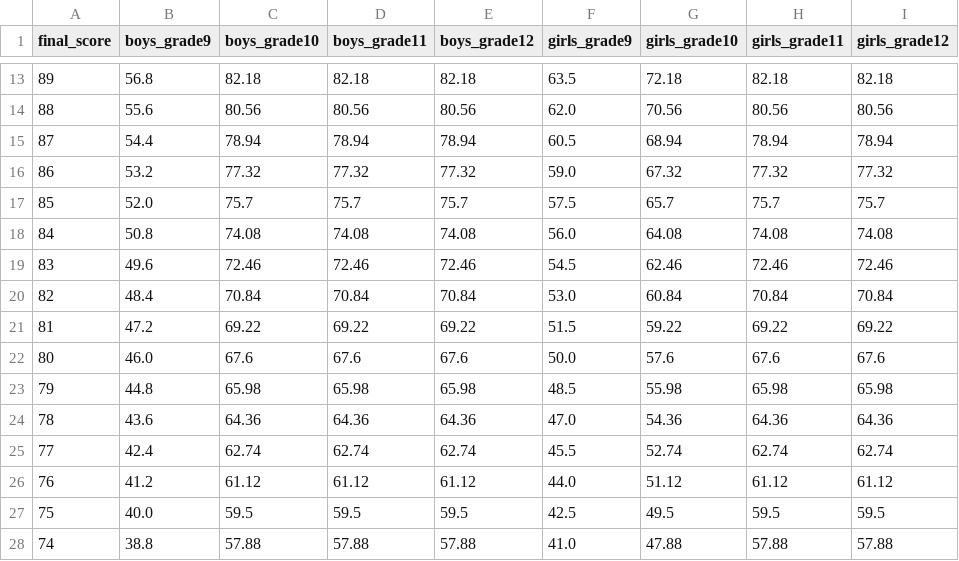
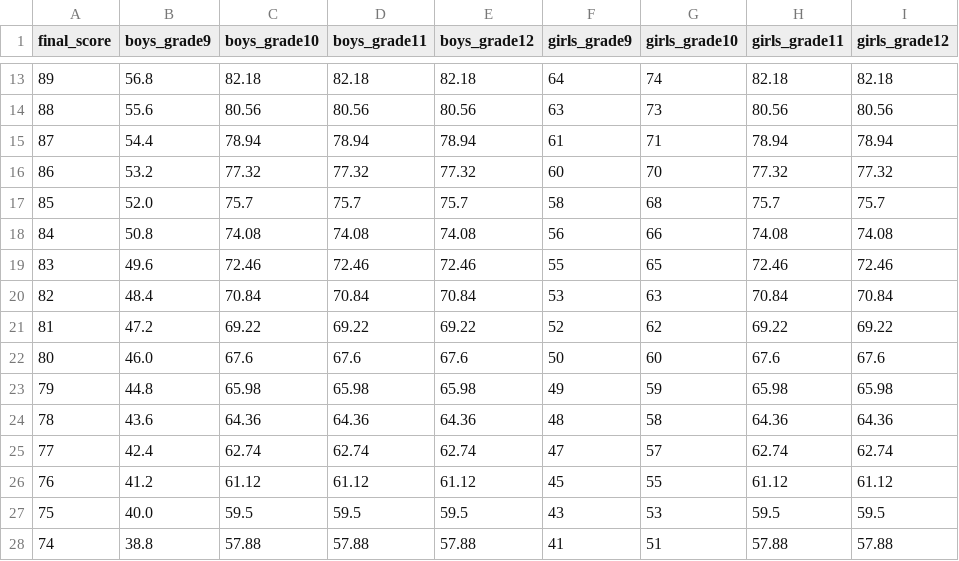
Before and after one commit to omerbna/reali-sports, a CSV file: scores/seat_ups.csv, drawn as a sheet; only a part is shown, gaps mark what is left out; the diff covers the shown part only.

Commit message:
added option to calculate final grade

```diff
--- a/scores/seat_ups.csv
+++ b/scores/seat_ups.csv
@@ -13,16 +13,16 @@ final_score, boys_grade9, boys_grade10, boys_grade11, boys_grade12, girls_grade9
-         89,        56.8,        82.18,        82.18,        82.18,         63.5,         72.18,         82.18,         82.18
-         88,        55.6,        80.56,        80.56,        80.56,         62.0,         70.56,         80.56,         80.56
-         87,        54.4,        78.94,        78.94,        78.94,         60.5,         68.94,         78.94,         78.94
-         86,        53.2,        77.32,        77.32,        77.32,         59.0,         67.32,         77.32,         77.32
-         85,        52.0,        75.7 ,        75.7 ,        75.7 ,         57.5,         65.7 ,         75.7 ,         75.7
-         84,        50.8,        74.08,        74.08,        74.08,         56.0,         64.08,         74.08,         74.08
-         83,        49.6,        72.46,        72.46,        72.46,         54.5,         62.46,         72.46,         72.46
-         82,        48.4,        70.84,        70.84,        70.84,         53.0,         60.84,         70.84,         70.84
-         81,        47.2,        69.22,        69.22,        69.22,         51.5,         59.22,         69.22,         69.22
-         80,        46.0,        67.6 ,        67.6 ,        67.6 ,         50.0,         57.6 ,         67.6 ,         67.6
-         79,        44.8,        65.98,        65.98,        65.98,         48.5,         55.98,         65.98,         65.98
-         78,        43.6,        64.36,        64.36,        64.36,         47.0,         54.36,         64.36,         64.36
-         77,        42.4,        62.74,        62.74,        62.74,         45.5,         52.74,         62.74,         62.74
-         76,        41.2,        61.12,        61.12,        61.12,         44.0,         51.12,         61.12,         61.12
-         75,        40.0,        59.5 ,        59.5 ,        59.5 ,         42.5,         49.5 ,         59.5 ,         59.5
-         74,        38.8,        57.88,        57.88,        57.88,         41.0,         47.88,         57.88,         57.88
+         89,        56.8,        82.18,        82.18,        82.18,         64,         74,         82.18,         82.18
+         88,        55.6,        80.56,        80.56,        80.56,         63,         73,         80.56,         80.56
+         87,        54.4,        78.94,        78.94,        78.94,         61,         71,         78.94,         78.94
+         86,        53.2,        77.32,        77.32,        77.32,         60,         70,         77.32,         77.32
+         85,        52.0,        75.7 ,        75.7 ,        75.7 ,         58,         68 ,         75.7 ,         75.7
+         84,        50.8,        74.08,        74.08,        74.08,         56,         66,         74.08,         74.08
+         83,        49.6,        72.46,        72.46,        72.46,         55,         65,         72.46,         72.46
+         82,        48.4,        70.84,        70.84,        70.84,         53,         63,         70.84,         70.84
+         81,        47.2,        69.22,        69.22,        69.22,         52,         62,         69.22,         69.22
+         80,        46.0,        67.6 ,        67.6 ,        67.6 ,         50,         60 ,         67.6 ,         67.6
+         79,        44.8,        65.98,        65.98,        65.98,         49,         59,         65.98,         65.98
+         78,        43.6,        64.36,        64.36,        64.36,         48,         58,         64.36,         64.36
+         77,        42.4,        62.74,        62.74,        62.74,         47,         57,         62.74,         62.74
+         76,        41.2,        61.12,        61.12,        61.12,         45,         55,         61.12,         61.12
+         75,        40.0,        59.5 ,        59.5 ,        59.5 ,         43,         53 ,         59.5 ,         59.5
+         74,        38.8,        57.88,        57.88,        57.88,         41,         51,         57.88,         57.88
```
Also changed, not shown: 79 edited cells elsewhere in this file, scores/pullups.csv, 5 other files.
